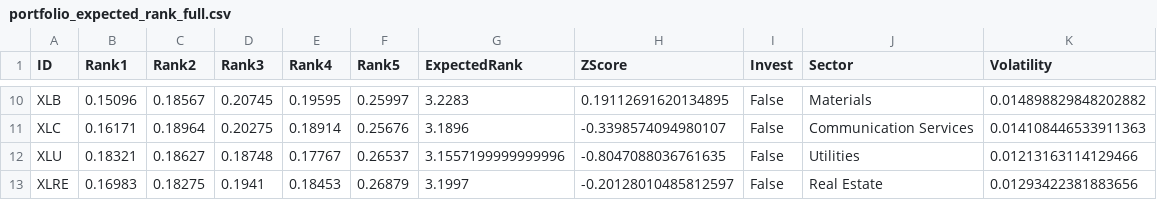
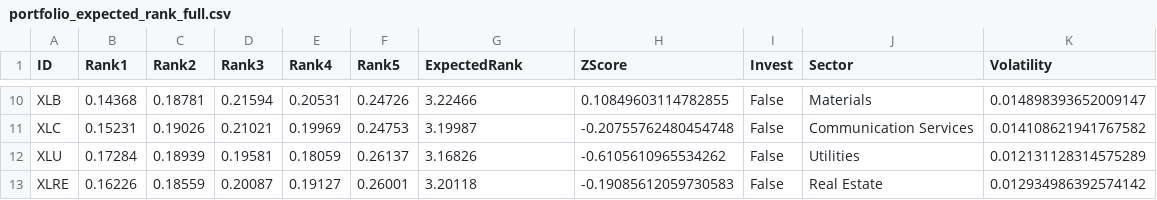
Before and after one commit to marcgym2/refactor_r, a CSV file: forecasts/portfolio_expected_rank_full.csv, drawn as a sheet; only a part is shown, gaps mark what is left out; the diff covers the shown part only; the diff names each change by its address in the sheet, - before the commit and + after, or states it on an @@ line.

```diff
--- a/forecasts/portfolio_expected_rank_full.csv
+++ b/forecasts/portfolio_expected_rank_full.csv
-B10 (Rank1): 0.15096
+B10 (Rank1): 0.14368
-C10 (Rank2): 0.18567
+C10 (Rank2): 0.18781
-D10 (Rank3): 0.20745
+D10 (Rank3): 0.21594
-E10 (Rank4): 0.19595
+E10 (Rank4): 0.20531
-F10 (Rank5): 0.25997
+F10 (Rank5): 0.24726
-G10 (ExpectedRank): 3.2283
+G10 (ExpectedRank): 3.22466
-H10 (ZScore): 0.19112691620134895
+H10 (ZScore): 0.10849603114782855
-K10 (Volatility): 0.014898829848202882
+K10 (Volatility): 0.014898393652009147
-B11 (Rank1): 0.16171
+B11 (Rank1): 0.15231
-C11 (Rank2): 0.18964
+C11 (Rank2): 0.19026
-D11 (Rank3): 0.20275
+D11 (Rank3): 0.21021
-E11 (Rank4): 0.18914
+E11 (Rank4): 0.19969
-F11 (Rank5): 0.25676
+F11 (Rank5): 0.24753
-G11 (ExpectedRank): 3.1896
+G11 (ExpectedRank): 3.19987
-H11 (ZScore): -0.3398574094980107
+H11 (ZScore): -0.20755762480454748
-K11 (Volatility): 0.014108446533911363
+K11 (Volatility): 0.014108621941767582
-B12 (Rank1): 0.18321
+B12 (Rank1): 0.17284
-C12 (Rank2): 0.18627
+C12 (Rank2): 0.18939
-D12 (Rank3): 0.18748
+D12 (Rank3): 0.19581
-E12 (Rank4): 0.17767
+E12 (Rank4): 0.18059
-F12 (Rank5): 0.26537
+F12 (Rank5): 0.26137
-G12 (ExpectedRank): 3.1557199999999996
+G12 (ExpectedRank): 3.16826
-H12 (ZScore): -0.8047088036761635
+H12 (ZScore): -0.6105610965534262
-K12 (Volatility): 0.01213163114129466
+K12 (Volatility): 0.012131128314575289
-B13 (Rank1): 0.16983
+B13 (Rank1): 0.16226
-C13 (Rank2): 0.18275
+C13 (Rank2): 0.18559
-D13 (Rank3): 0.1941
+D13 (Rank3): 0.20087
-E13 (Rank4): 0.18453
+E13 (Rank4): 0.19127
-F13 (Rank5): 0.26879
+F13 (Rank5): 0.26001
-G13 (ExpectedRank): 3.1997
+G13 (ExpectedRank): 3.20118
-H13 (ZScore): -0.20128010485812597
+H13 (ZScore): -0.19085612059730583
-K13 (Volatility): 0.01293422381883656
+K13 (Volatility): 0.012934986392574142
```
Also changed, not shown: 78 edited cells elsewhere in this file, forecasts/ranked_forecast_2023-07-19 00:00:00 - 2026-03-24 00:00:00.csv, 25 other files.
